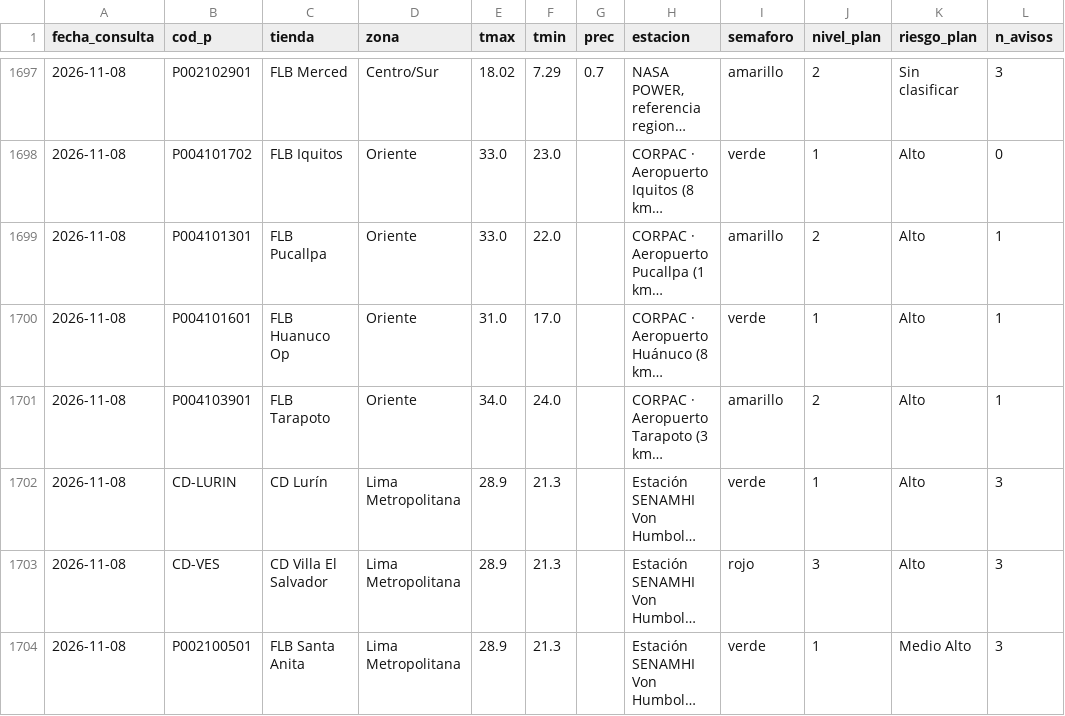
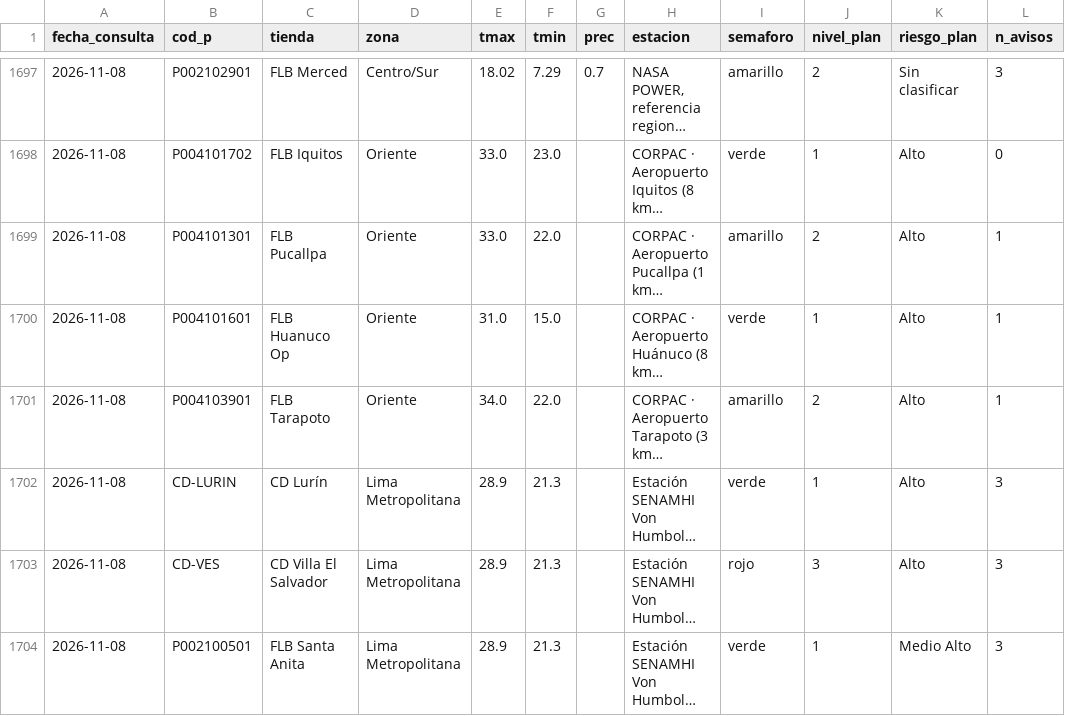
Before and after one commit to rodrigo51200-tech/monitor-fen, a CSV file: historial/clima_tiendas.csv, drawn as a sheet; only a part is shown, gaps mark what is left out; long unchanged cells end in …; the diff names each change by its address in the sheet, - before the commit and + after, or states it on an @@ line.

```diff
--- a/historial/clima_tiendas.csv
+++ b/historial/clima_tiendas.csv
-F1700 (tmin): 17.0
+F1700 (tmin): 15.0
-F1701 (tmin): 24.0
+F1701 (tmin): 22.0
```
Also changed, not shown: historial/enfen.csv, historial/garua_pronostico.csv, 4 other files.
